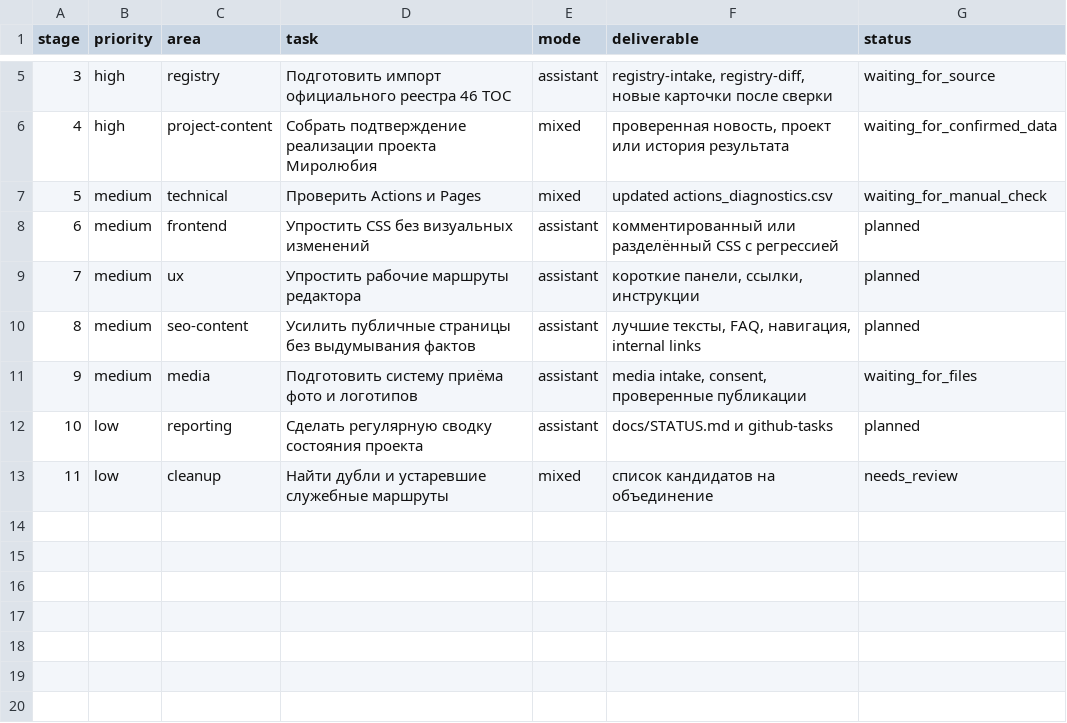
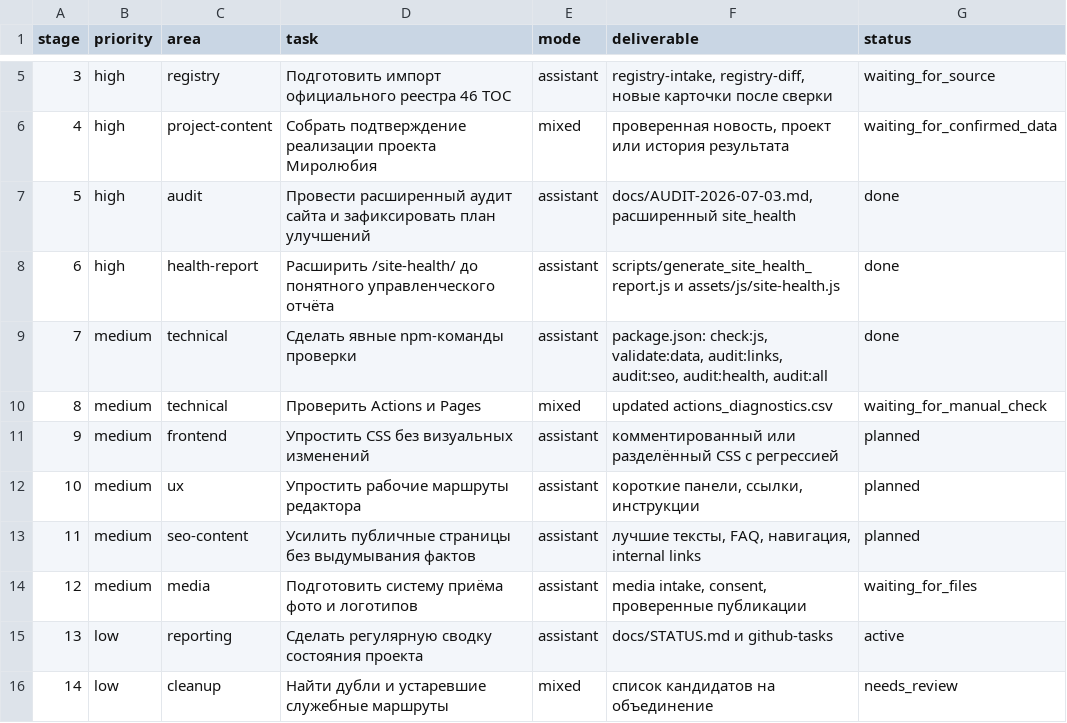
Before and after one commit to deputat36/tosborisoglebsk.github.io, a CSV file: data/autonomous_improvement_plan.csv, drawn as a sheet; only a part is shown, gaps mark what is left out; addresses are those after the commit; the diff names each change by its address in the sheet, - before the commit and + after, or states it on an @@ line.

Commit message:
Update autonomous improvement queue after audit

```diff
--- a/data/autonomous_improvement_plan.csv
+++ b/data/autonomous_improvement_plan.csv
+row 7: 5 | high | audit | Провести расширенный аудит сайта и зафиксировать план улучшений | assistant | docs/AUDIT-2026-07-03.md, расширенный site_health | done
+row 8: 6 | high | health-report | Расширить /site-health/ до понятного управленческого отчёта | assistant | scripts/generate_site_health_report.js и assets/js/site-health.js | done
+row 9: 7 | medium | technical | Сделать явные npm-команды проверки | assistant | package.json: check:js, validate:data, audit:links, audit:seo, audit:health, audit:all | done
@@ column A (stage) renumbered from row 10 down @@
-G15 (status): planned
+G15 (status): active
```
